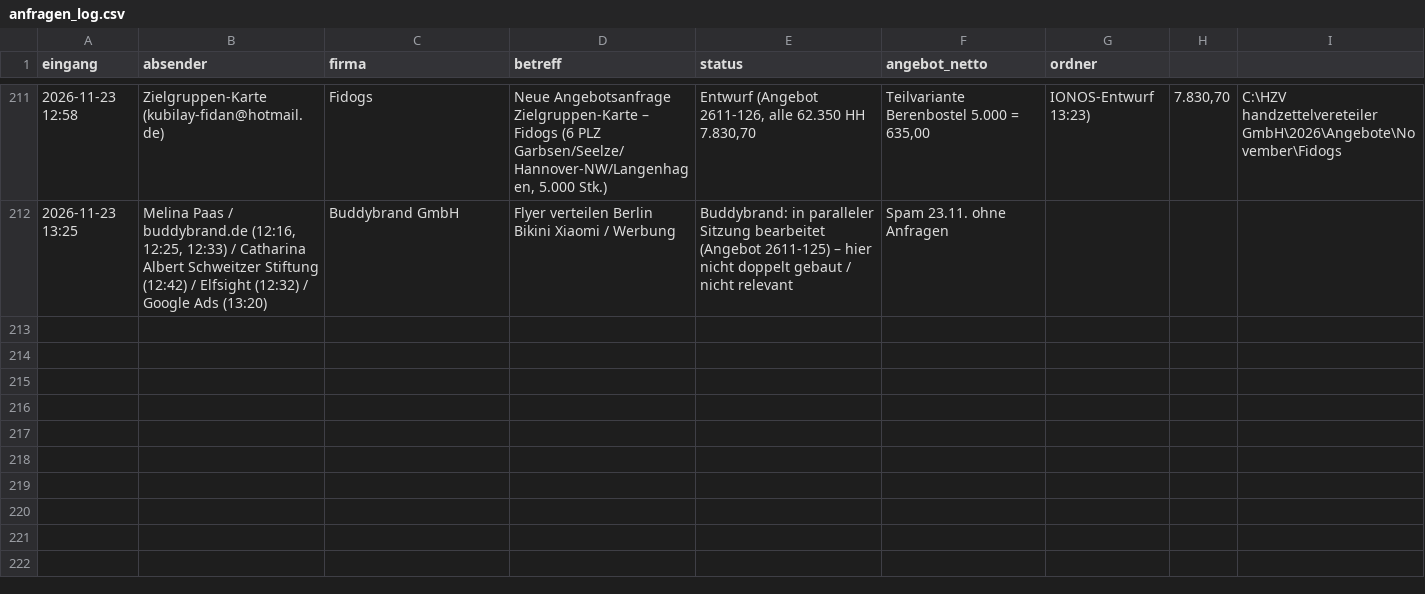
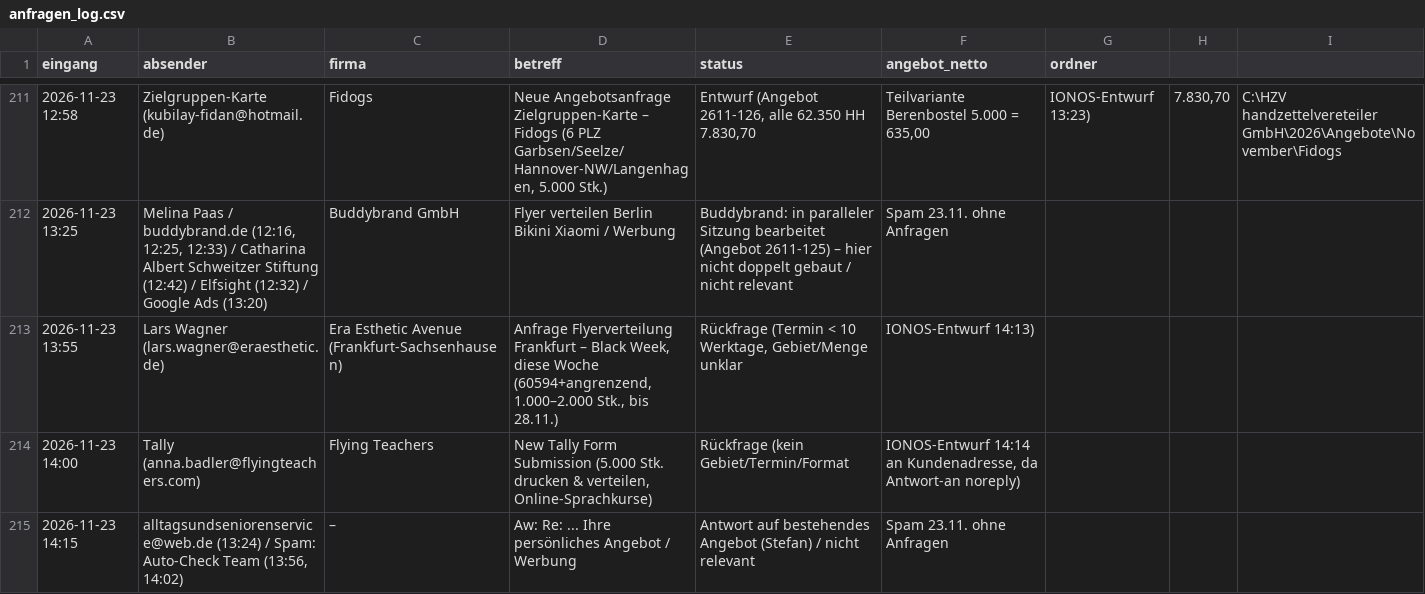
Before and after one commit to handzettelverteiler/hzv-karten, a CSV file: automation/anfragen_log.csv, drawn as a sheet; only a part is shown, gaps mark what is left out; the diff names each change by its address in the sheet, - before the commit and + after, or states it on an @@ line.

```diff
--- a/automation/anfragen_log.csv
+++ b/automation/anfragen_log.csv
+row 213: 2026-11-23 13:55 | Lars Wagner (lars.wagner@eraesthetic.de) | Era Esthetic Avenue (Frankfurt-Sachsenhausen) | Anfrage Flyerverteilung Frankfurt – Black Week, diese Woche (60594+angrenzend, 1.000–2.000 Stk., bis 28.11.) | Rückfrage (Termin < 10 Werktage, Gebiet/Menge unklar | IONOS-Entwurf 14:13)
+row 214: 2026-11-23 14:00 | Tally (anna.badler@flyingteachers.com) | Flying Teachers | New Tally Form Submission (5.000 Stk. drucken & verteilen, Online-Sprachkurse) | Rückfrage (kein Gebiet/Termin/Format | IONOS-Entwurf 14:14 an Kundenadresse, da Antwort-an noreply)
+row 215: 2026-11-23 14:15 | alltagsundseniorenservice@web.de (13:24) / Spam: Auto-Check Team (13:56, 14:02) | – | Aw: Re: ... Ihre persönliches Angebot / Werbung | Antwort auf bestehendes Angebot (Stefan) / nicht relevant | Spam 23.11. ohne Anfragen
```
